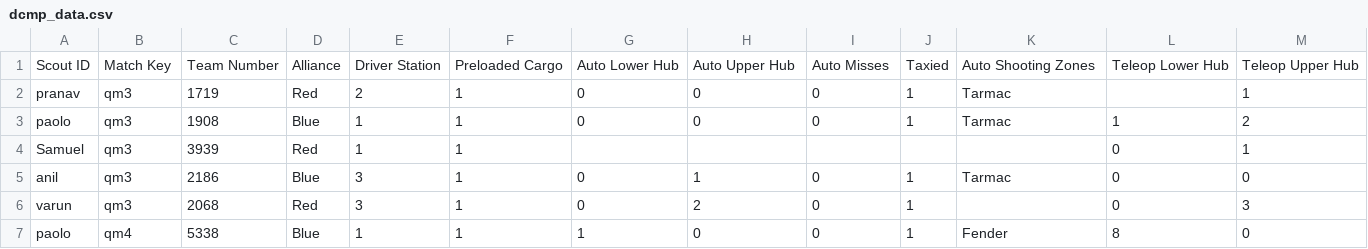
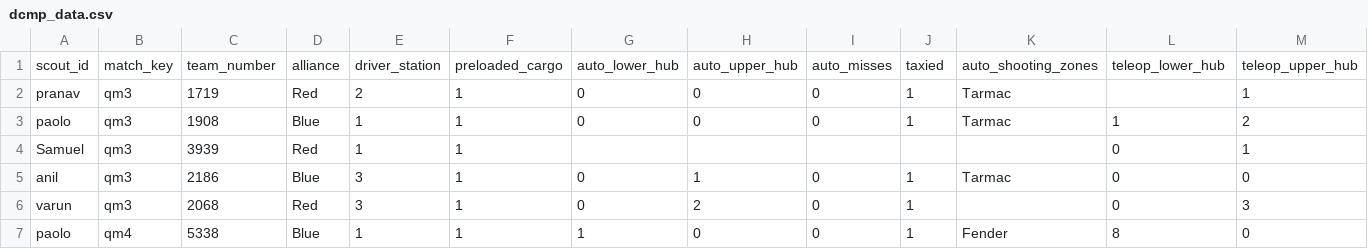
Before and after one commit to team4099/chief2, a CSV file: backend/data/dcmp_data.csv, drawn as a sheet; only a part is shown; removed rows and columns are numbered as before the commit, all else as after; rows hold the shown columns only; the diff names each change by its address in the sheet, - before the commit and + after, or states it on an @@ line.

Commit message:
updated headers

```diff
--- a/backend/data/dcmp_data.csv
+++ b/backend/data/dcmp_data.csv
-row 1: Scout ID | Match Key | Team Number | Alliance | Driver Station | Preloaded Cargo | Auto Lower Hub | Auto Upper Hub | Auto Misses | Taxied | Auto Shooting Zones | Teleop Lower Hub | Teleop Upper Hub
+row 1: scout_id | match_key | team_number | alliance | driver_station | preloaded_cargo | auto_lower_hub | auto_upper_hub | auto_misses | taxied | auto_shooting_zones | teleop_lower_hub | teleop_upper_hub
```
